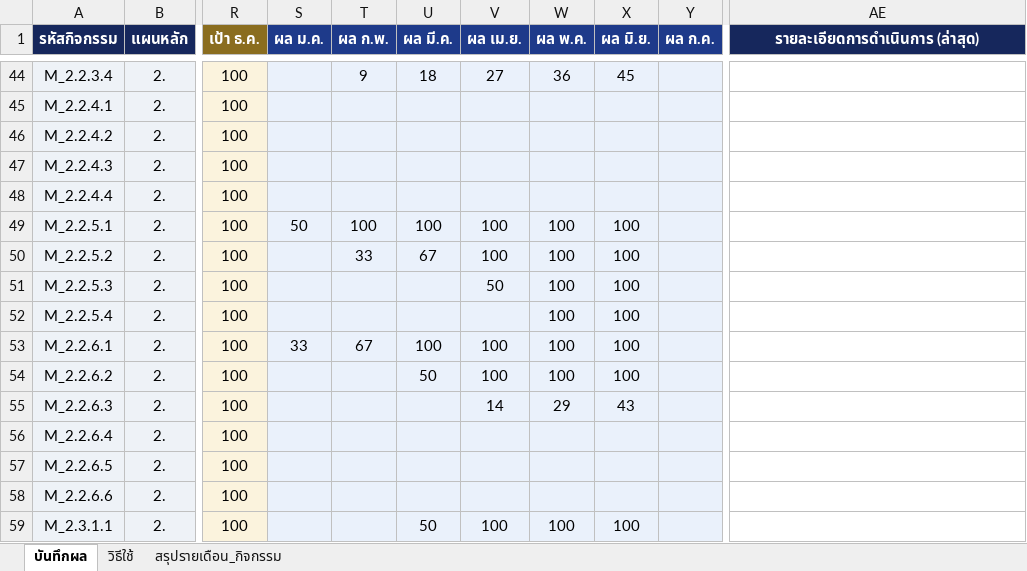
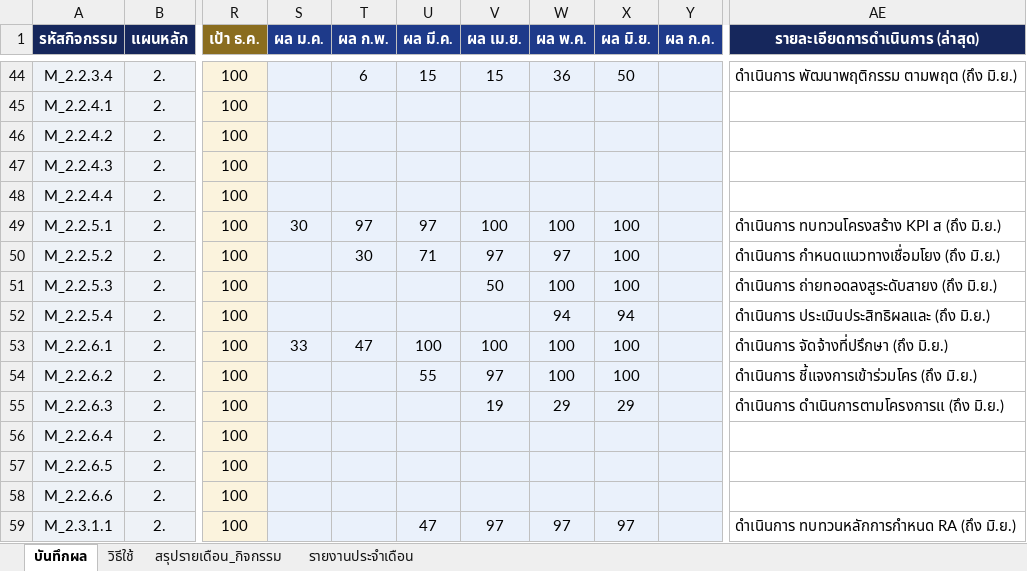
Before and after one commit to atomnet18-lang/Risk-Dashboard, an Excel workbook: บันทึกผลการดำเนินงาน_RM_2569.xlsx, sheet บันทึกผล, drawn as a sheet; only a part is shown, gaps mark what is left out; values as stored, in another font and other column widths than the file's, no borders; table styles not drawn; the diff covers the shown part only; the diff names each change by its address in the sheet, - before the commit and + after, or states it on an @@ line.

```diff
--- a/บันทึกผลการดำเนินงาน_RM_2569.xlsx (sheet บันทึกผล)
+++ b/บันทึกผลการดำเนินงาน_RM_2569.xlsx (sheet บันทึกผล)
+sheet tab: รายงานประจำเดือน
-T44 (ผล ก.พ.): 9
+T44 (ผล ก.พ.): 6
-U44 (ผล มี.ค.): 18
+U44 (ผล มี.ค.): 15
-V44 (ผล เม.ย.): 27
+V44 (ผล เม.ย.): 15
-X44 (ผล มิ.ย.): 45
+X44 (ผล มิ.ย.): 50
-AE44 (รายละเอียดการดำเนินการ (ล่าสุด)): (empty)
+AE44 (รายละเอียดการดำเนินการ (ล่าสุด)): ดำเนินการ พัฒนาพฤติกรรม ตามพฤต (ถึง มิ.ย.)
-S49 (ผล ม.ค.): 50
+S49 (ผล ม.ค.): 30
-T49 (ผล ก.พ.): 100
+T49 (ผล ก.พ.): 97
-U49 (ผล มี.ค.): 100
+U49 (ผล มี.ค.): 97
-AE49 (รายละเอียดการดำเนินการ (ล่าสุด)): (empty)
+AE49 (รายละเอียดการดำเนินการ (ล่าสุด)): ดำเนินการ ทบทวนโครงสร้าง KPI ส (ถึง มิ.ย.)
-T50 (ผล ก.พ.): 33
+T50 (ผล ก.พ.): 30
-U50 (ผล มี.ค.): 67
+U50 (ผล มี.ค.): 71
-V50 (ผล เม.ย.): 100
+V50 (ผล เม.ย.): 97
-W50 (ผล พ.ค.): 100
+W50 (ผล พ.ค.): 97
-AE50 (รายละเอียดการดำเนินการ (ล่าสุด)): (empty)
+AE50 (รายละเอียดการดำเนินการ (ล่าสุด)): ดำเนินการ กำหนดแนวทางเชื่อมโยง (ถึง มิ.ย.)
-AE51 (รายละเอียดการดำเนินการ (ล่าสุด)): (empty)
+AE51 (รายละเอียดการดำเนินการ (ล่าสุด)): ดำเนินการ ถ่ายทอดลงสูระดับสายง (ถึง มิ.ย.)
-W52 (ผล พ.ค.): 100
+W52 (ผล พ.ค.): 94
-X52 (ผล มิ.ย.): 100
+X52 (ผล มิ.ย.): 94
-AE52 (รายละเอียดการดำเนินการ (ล่าสุด)): (empty)
+AE52 (รายละเอียดการดำเนินการ (ล่าสุด)): ดำเนินการ ประเมินประสิทธิผลและ (ถึง มิ.ย.)
-T53 (ผล ก.พ.): 67
+T53 (ผล ก.พ.): 47
-AE53 (รายละเอียดการดำเนินการ (ล่าสุด)): (empty)
+AE53 (รายละเอียดการดำเนินการ (ล่าสุด)): ดำเนินการ จัดจ้างที่ปรึกษา (ถึง มิ.ย.)
-U54 (ผล มี.ค.): 50
+U54 (ผล มี.ค.): 55
-V54 (ผล เม.ย.): 100
+V54 (ผล เม.ย.): 97
-AE54 (รายละเอียดการดำเนินการ (ล่าสุด)): (empty)
+AE54 (รายละเอียดการดำเนินการ (ล่าสุด)): ดำเนินการ ชี้แจงการเข้าร่วมโคร (ถึง มิ.ย.)
-V55 (ผล เม.ย.): 14
+V55 (ผล เม.ย.): 19
-X55 (ผล มิ.ย.): 43
+X55 (ผล มิ.ย.): 29
-AE55 (รายละเอียดการดำเนินการ (ล่าสุด)): (empty)
+AE55 (รายละเอียดการดำเนินการ (ล่าสุด)): ดำเนินการ ดำเนินการตามโครงการแ (ถึง มิ.ย.)
-U59 (ผล มี.ค.): 50
+U59 (ผล มี.ค.): 47
-V59 (ผล เม.ย.): 100
+V59 (ผล เม.ย.): 97
-W59 (ผล พ.ค.): 100
+W59 (ผล พ.ค.): 97
-X59 (ผล มิ.ย.): 100
+X59 (ผล มิ.ย.): 97
-AE59 (รายละเอียดการดำเนินการ (ล่าสุด)): (empty)
+AE59 (รายละเอียดการดำเนินการ (ล่าสุด)): ดำเนินการ ทบทวนหลักการกำหนด RA (ถึง มิ.ย.)
```
Also changed, not shown: 208 edited cells elsewhere in this sheet, 7 other files.
